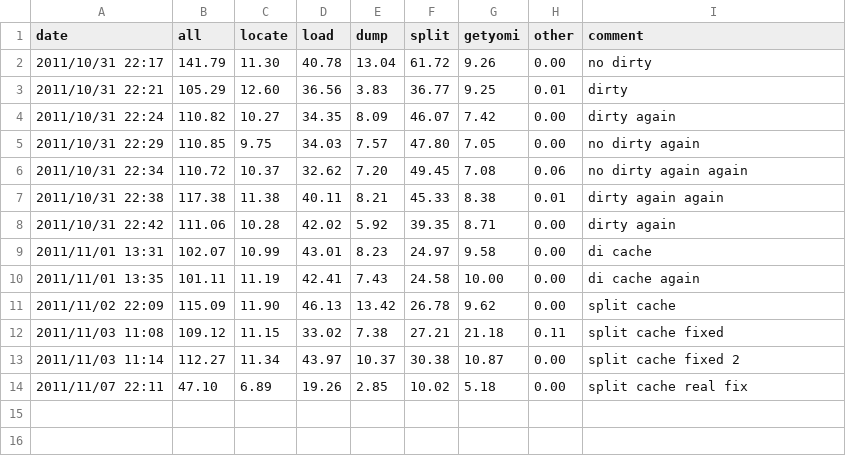
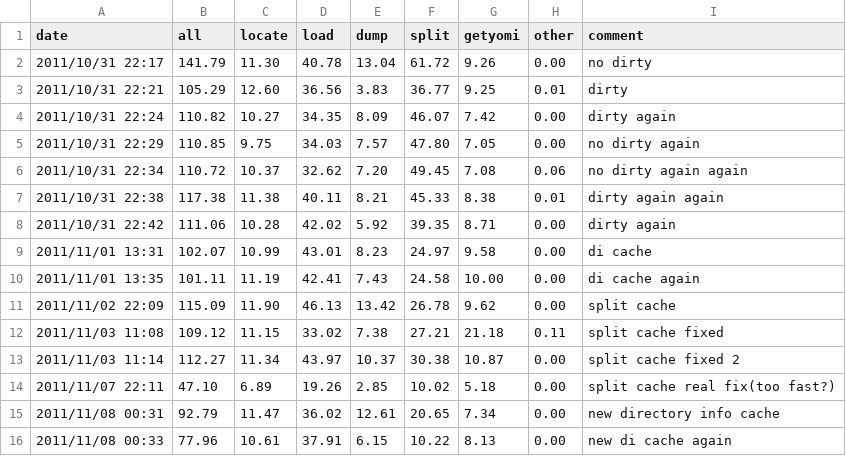
Before and after one commit to karino2/wikipediaconv, a CSV file: bench/result_big.csv, drawn as a sheet.

Commit message:
Drastic change. New DirectoryInfoCache. Now all children and filecount is cached on memory.

```diff
--- a/bench/result_big.csv
+++ b/bench/result_big.csv
@@ -13,2 +13,4 @@ date, all, locate, load, dump, split, getyomi, other, comment
 2011/11/03 11:14, 112.27, 11.34, 43.97, 10.37, 30.38, 10.87, 0.00, split cache fixed 2
-2011/11/07 22:11, 47.10, 6.89, 19.26, 2.85, 10.02, 5.18, 0.00, split cache real fix
+2011/11/07 22:11, 47.10, 6.89, 19.26, 2.85, 10.02, 5.18, 0.00, split cache real fix(too fast?)
+2011/11/08 00:31, 92.79, 11.47, 36.02, 12.61, 20.65, 7.34, 0.00, new directory info cache
+2011/11/08 00:33, 77.96, 10.61, 37.91, 6.15, 10.22, 8.13, 0.00,  new di cache again
```
Also changed, not shown: bench/result.csv, 7 other files.
